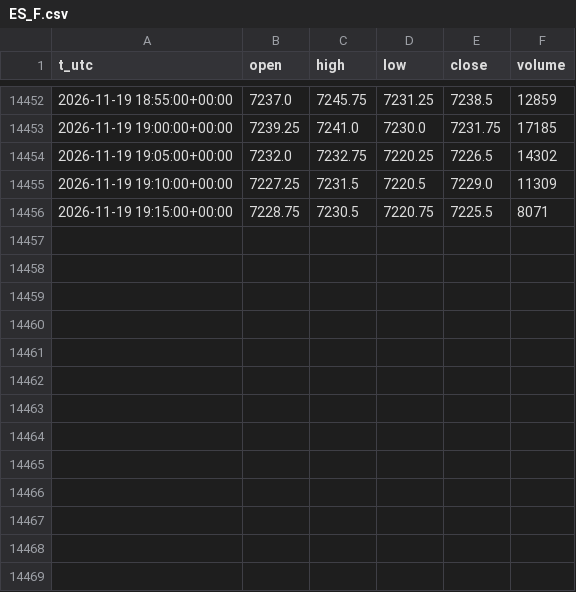
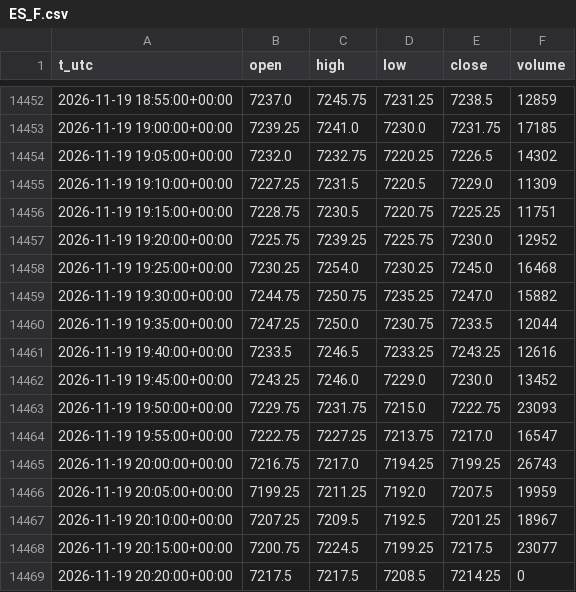
Before and after one commit to egedogann/piyasa-veri, a CSV file: data/m5/ES_F.csv, drawn as a sheet; only a part is shown, gaps mark what is left out.

```diff
--- a/data/m5/ES_F.csv
+++ b/data/m5/ES_F.csv
@@ -14455,2 +14455,15 @@ t_utc,open,high,low,close,volume
 2026-11-19 19:10:00+00:00,7227.25,7231.5,7220.5,7229.0,11309
-2026-11-19 19:15:00+00:00,7228.75,7230.5,7220.75,7225.5,8071
+2026-11-19 19:15:00+00:00,7228.75,7230.5,7220.75,7225.25,11751
+2026-11-19 19:20:00+00:00,7225.75,7239.25,7225.75,7230.0,12952
+2026-11-19 19:25:00+00:00,7230.25,7254.0,7230.25,7245.0,16468
+2026-11-19 19:30:00+00:00,7244.75,7250.75,7235.25,7247.0,15882
+2026-11-19 19:35:00+00:00,7247.25,7250.0,7230.75,7233.5,12044
+2026-11-19 19:40:00+00:00,7233.5,7246.5,7233.25,7243.25,12616
+2026-11-19 19:45:00+00:00,7243.25,7246.0,7229.0,7230.0,13452
+2026-11-19 19:50:00+00:00,7229.75,7231.75,7215.0,7222.75,23093
+2026-11-19 19:55:00+00:00,7222.75,7227.25,7213.75,7217.0,16547
+2026-11-19 20:00:00+00:00,7216.75,7217.0,7194.25,7199.25,26743
+2026-11-19 20:05:00+00:00,7199.25,7211.25,7192.0,7207.5,19959
+2026-11-19 20:10:00+00:00,7207.25,7209.5,7192.5,7201.25,18967
+2026-11-19 20:15:00+00:00,7200.75,7224.5,7199.25,7217.5,23077
+2026-11-19 20:20:00+00:00,7217.5,7217.5,7208.5,7214.25,0
```
Also changed, not shown: data/d1/BZ_F.csv, data/d1/GOOGL.csv, 40 other files.
